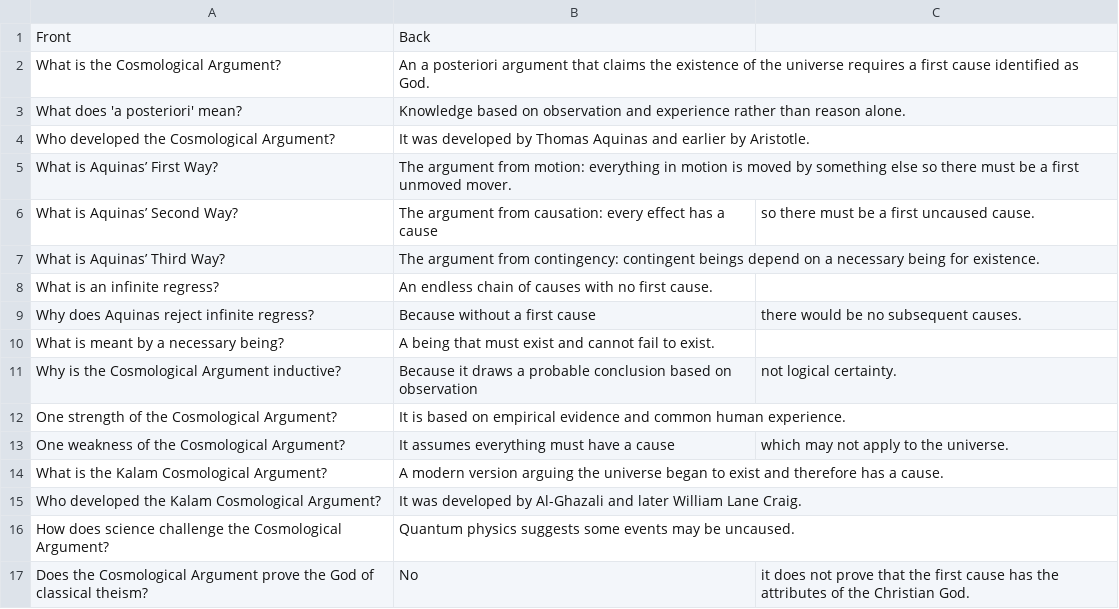
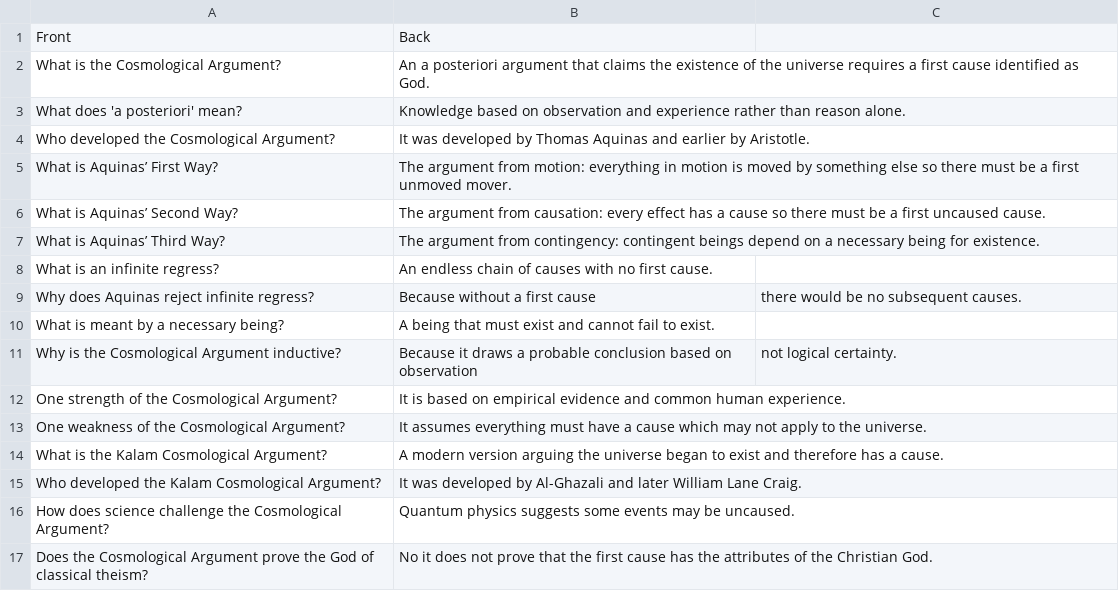
Before and after one commit to LevelUpProMastery/Flashcards, a CSV file: philosophy/arguments/cosmological/flashcards.csv, drawn as a sheet.

```diff
--- a/philosophy/arguments/cosmological/flashcards.csv
+++ b/philosophy/arguments/cosmological/flashcards.csv
@@ -5,3 +5,3 @@ Who developed the Cosmological Argument?,It was developed by Thomas Aquinas and
 What is Aquinas’ First Way?,The argument from motion: everything in motion is moved by something else so there must be a first unmoved mover.
-What is Aquinas’ Second Way?,The argument from causation: every effect has a cause, so there must be a first uncaused cause.
+What is Aquinas’ Second Way?,The argument from causation: every effect has a cause so there must be a first uncaused cause.
 What is Aquinas’ Third Way?,The argument from contingency: contingent beings depend on a necessary being for existence.
@@ -12,3 +12,3 @@ Why is the Cosmological Argument inductive?,Because it draws a probable conclusi
 One strength of the Cosmological Argument?,It is based on empirical evidence and common human experience.
-One weakness of the Cosmological Argument?,It assumes everything must have a cause, which may not apply to the universe.
+One weakness of the Cosmological Argument?,It assumes everything must have a cause which may not apply to the universe.
 What is the Kalam Cosmological Argument?,A modern version arguing the universe began to exist and therefore has a cause.
@@ -16,2 +16,2 @@ Who developed the Kalam Cosmological Argument?,It was developed by Al-Ghazali an
 How does science challenge the Cosmological Argument?,Quantum physics suggests some events may be uncaused.
-Does the Cosmological Argument prove the God of classical theism?,No, it does not prove that the first cause has the attributes of the Christian God.
+Does the Cosmological Argument prove the God of classical theism?,No it does not prove that the first cause has the attributes of the Christian God.
```
